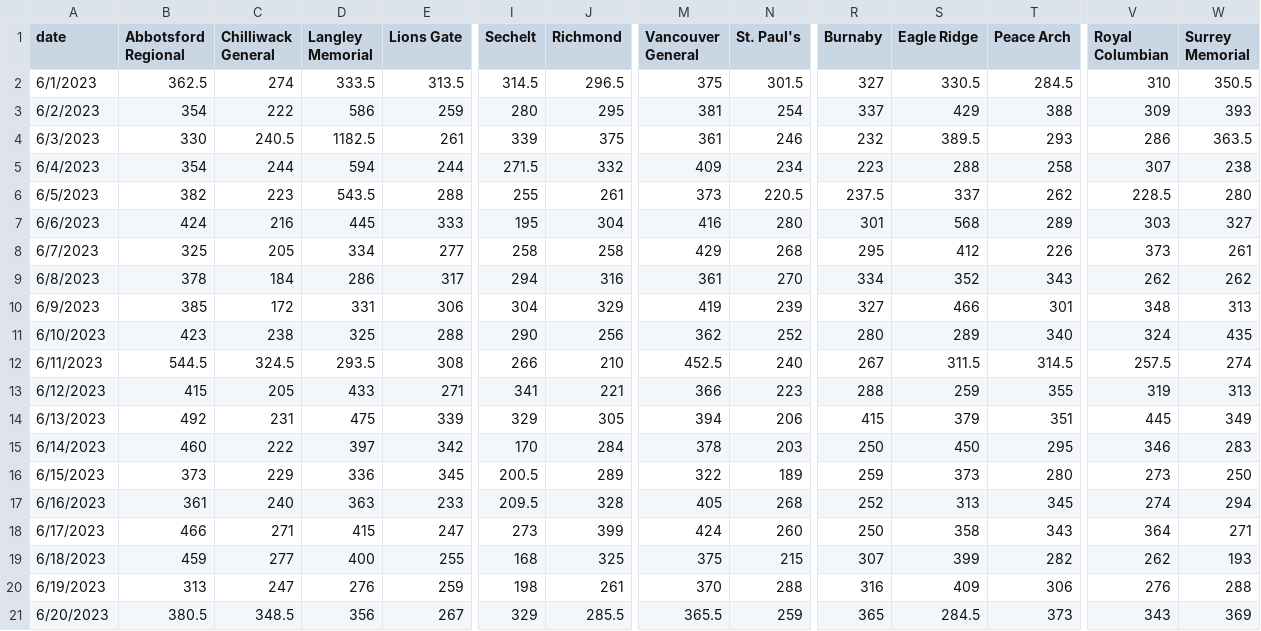
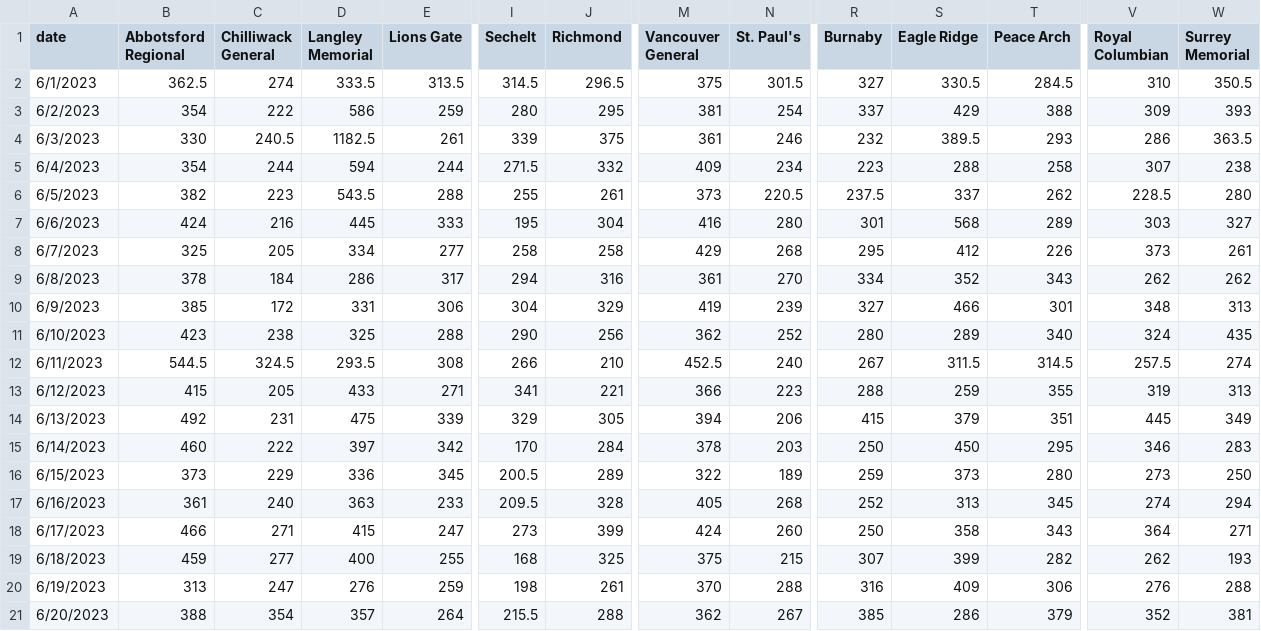
Before and after one commit to vs-postmedia/er-wait-time-scraper, a CSV file: data/daily-median-stays.csv, drawn as a sheet; only a part is shown, gaps mark what is left out; the diff names each change by its address in the sheet, - before the commit and + after, or states it on an @@ line.

```diff
--- a/data/daily-median-stays.csv
+++ b/data/daily-median-stays.csv
-B21 (Abbotsford Regional): 380.5
+B21 (Abbotsford Regional): 388
-C21 (Chilliwack General): 348.5
+C21 (Chilliwack General): 354
-D21 (Langley Memorial): 356
+D21 (Langley Memorial): 357
-E21 (Lions Gate): 267
+E21 (Lions Gate): 264
-I21 (Sechelt): 329
+I21 (Sechelt): 215.5
-J21 (Richmond): 285.5
+J21 (Richmond): 288
-M21 (Vancouver General): 365.5
+M21 (Vancouver General): 362
-N21 (St. Paul's): 259
+N21 (St. Paul's): 267
-R21 (Burnaby): 365
+R21 (Burnaby): 385
-S21 (Eagle Ridge): 284.5
+S21 (Eagle Ridge): 286
-T21 (Peace Arch): 373
+T21 (Peace Arch): 379
-V21 (Royal Columbian): 343
+V21 (Royal Columbian): 352
-W21 (Surrey Memorial): 369
+W21 (Surrey Memorial): 381
```
Also changed, not shown: data/daily-median-waits.csv, data/data.csv, 1 other file.
